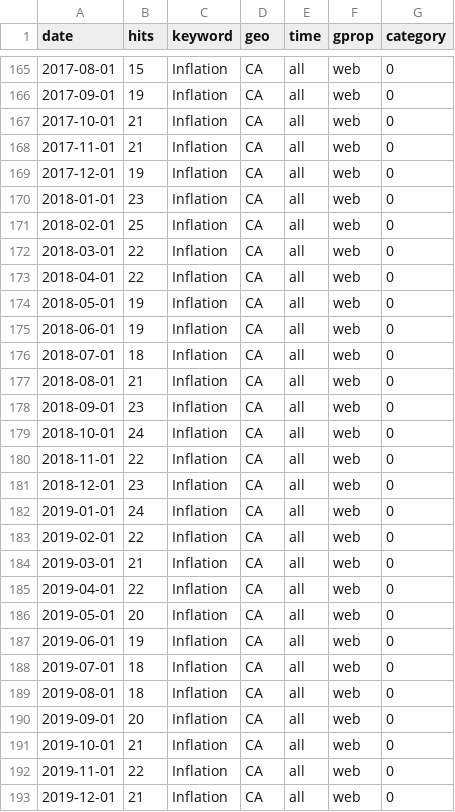
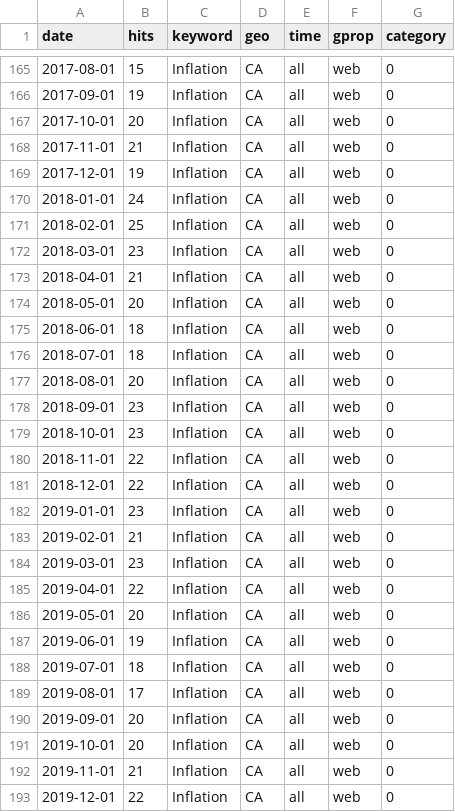
Before and after one commit to StatCan/bdl-lde-public, a CSV file: Data/Inflation_trends.csv, drawn as a sheet; only a part is shown, gaps mark what is left out; the diff covers the shown part only.

```diff
--- a/Data/Inflation_trends.csv
+++ b/Data/Inflation_trends.csv
@@ -166,20 +166,20 @@
 2017-09-01,19,"Inflation","CA","all","web",0
-2017-10-01,21,"Inflation","CA","all","web",0
+2017-10-01,20,"Inflation","CA","all","web",0
 2017-11-01,21,"Inflation","CA","all","web",0
 2017-12-01,19,"Inflation","CA","all","web",0
-2018-01-01,23,"Inflation","CA","all","web",0
+2018-01-01,24,"Inflation","CA","all","web",0
 2018-02-01,25,"Inflation","CA","all","web",0
-2018-03-01,22,"Inflation","CA","all","web",0
-2018-04-01,22,"Inflation","CA","all","web",0
-2018-05-01,19,"Inflation","CA","all","web",0
-2018-06-01,19,"Inflation","CA","all","web",0
+2018-03-01,23,"Inflation","CA","all","web",0
+2018-04-01,21,"Inflation","CA","all","web",0
+2018-05-01,20,"Inflation","CA","all","web",0
+2018-06-01,18,"Inflation","CA","all","web",0
 2018-07-01,18,"Inflation","CA","all","web",0
-2018-08-01,21,"Inflation","CA","all","web",0
+2018-08-01,20,"Inflation","CA","all","web",0
 2018-09-01,23,"Inflation","CA","all","web",0
-2018-10-01,24,"Inflation","CA","all","web",0
+2018-10-01,23,"Inflation","CA","all","web",0
 2018-11-01,22,"Inflation","CA","all","web",0
-2018-12-01,23,"Inflation","CA","all","web",0
-2019-01-01,24,"Inflation","CA","all","web",0
-2019-02-01,22,"Inflation","CA","all","web",0
-2019-03-01,21,"Inflation","CA","all","web",0
+2018-12-01,22,"Inflation","CA","all","web",0
+2019-01-01,23,"Inflation","CA","all","web",0
+2019-02-01,21,"Inflation","CA","all","web",0
+2019-03-01,23,"Inflation","CA","all","web",0
 2019-04-01,22,"Inflation","CA","all","web",0
@@ -188,6 +188,6 @@
 2019-07-01,18,"Inflation","CA","all","web",0
-2019-08-01,18,"Inflation","CA","all","web",0
+2019-08-01,17,"Inflation","CA","all","web",0
 2019-09-01,20,"Inflation","CA","all","web",0
-2019-10-01,21,"Inflation","CA","all","web",0
-2019-11-01,22,"Inflation","CA","all","web",0
-2019-12-01,21,"Inflation","CA","all","web",0
+2019-10-01,20,"Inflation","CA","all","web",0
+2019-11-01,21,"Inflation","CA","all","web",0
+2019-12-01,22,"Inflation","CA","all","web",0
```
Also changed, not shown: 122 edited cells elsewhere in this file, Data/Recession_trends.csv, Data/SupplyChain_trends.csv.
